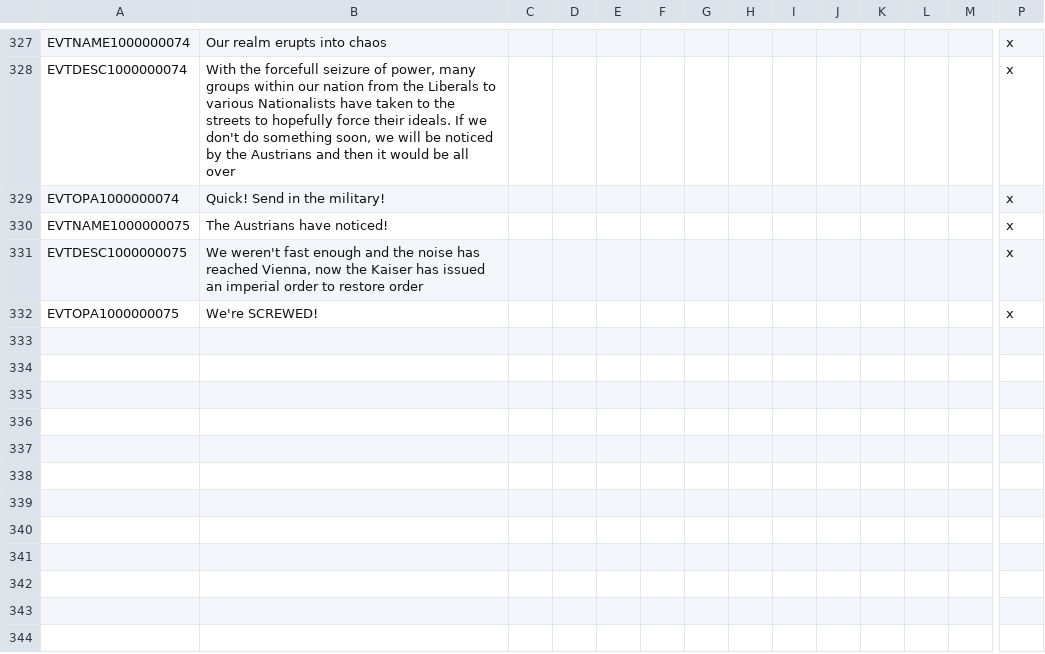
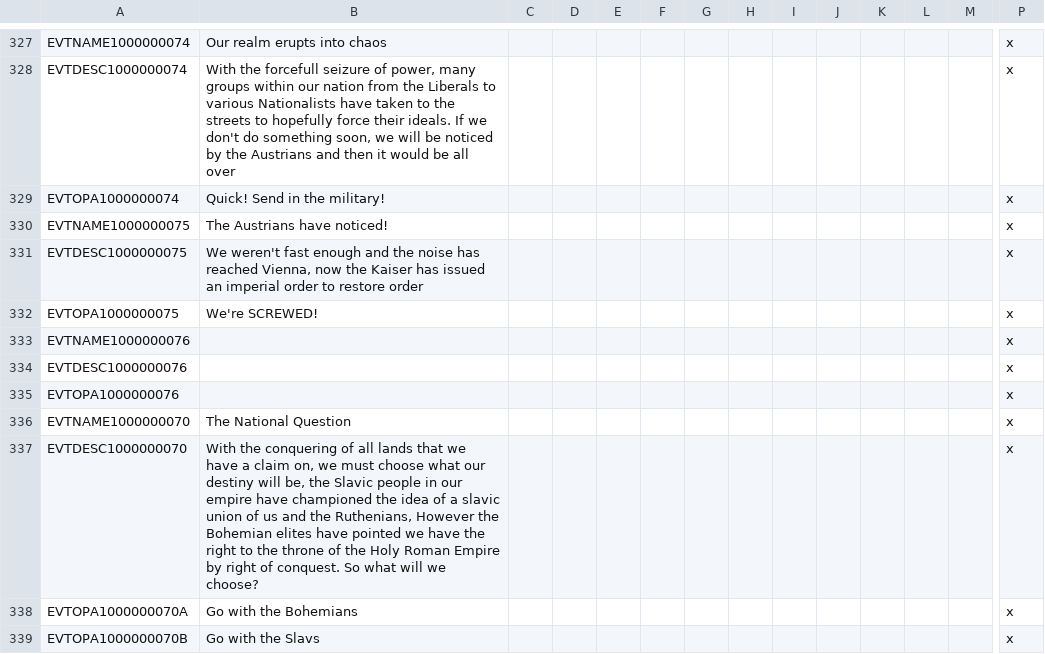
Before and after one commit to ClassicJj123/Jj-s-DoDFF-Schizo-Submod, a CSV file: Jj DODFF Schizo addon/localisation/Events.csv, drawn as a sheet; only a part is shown, gaps mark what is left out; rows hold the shown columns only; the diff names each change by its address in the sheet, - before the commit and + after, or states it on an @@ line.

```diff
--- a/Jj DODFF Schizo addon/localisation/Events.csv
+++ b/Jj DODFF Schizo addon/localisation/Events.csv
+row 333: EVTNAME1000000076 |  |  |  |  |  |  |  |  |  |  |  |  | x
+row 334: EVTDESC1000000076 |  |  |  |  |  |  |  |  |  |  |  |  | x
+row 335: EVTOPA1000000076 |  |  |  |  |  |  |  |  |  |  |  |  | x
+row 336: EVTNAME1000000070 | The National Question |  |  |  |  |  |  |  |  |  |  |  | x
+row 337: EVTDESC1000000070 | With the conquering of all lands that we have a claim on, we must choose what our destiny will be, the Slavic people in our empire have championed the idea of a slavic union of us and the Ruthenians, However the Bohemian elites have pointed we have the right to the throne of the Holy Roman Empire by right of conquest. So what will we choose? |  |  |  |  |  |  |  |  |  |  |  | x
+row 338: EVTOPA1000000070A | Go with the Bohemians |  |  |  |  |  |  |  |  |  |  |  | x
+row 339: EVTOPA1000000070B | Go with the Slavs |  |  |  |  |  |  |  |  |  |  |  | x
```
Also changed, not shown: Jj DODFF Schizo addon/localisation/Decisions.csv, Jj DODFF Schizo addon/localisation/Schizo countries.csv, 24 other files.
